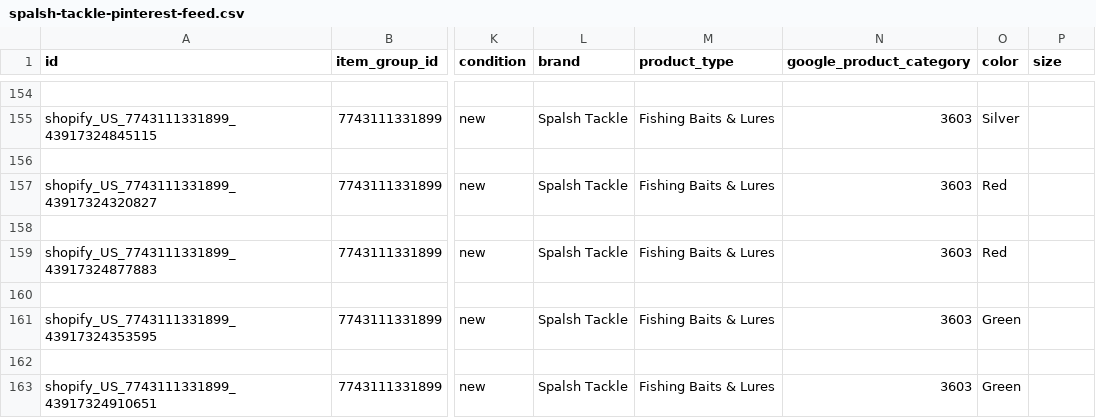
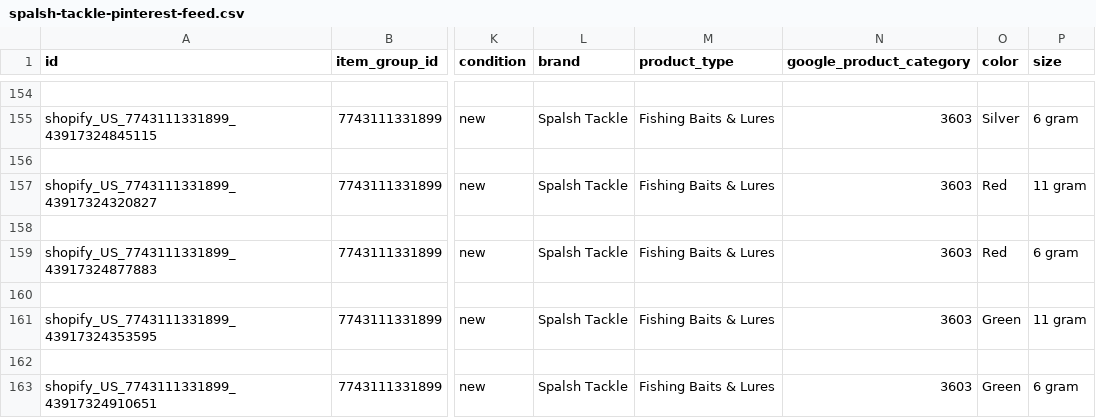
Before and after one commit to ilymixshop-lang/pinterest-feeds, a CSV file: spalsh-tackle-pinterest-feed.csv, drawn as a sheet; only a part is shown, gaps mark what is left out; the diff covers the shown part only; the diff names each change by its address in the sheet, - before the commit and + after, or states it on an @@ line.

```diff
--- a/spalsh-tackle-pinterest-feed.csv
+++ b/spalsh-tackle-pinterest-feed.csv
-P155 (size): (empty)
+P155 (size): 6 gram
-P157 (size): (empty)
+P157 (size): 11 gram
-P159 (size): (empty)
+P159 (size): 6 gram
-P161 (size): (empty)
+P161 (size): 11 gram
-P163 (size): (empty)
+P163 (size): 6 gram
```
Also changed, not shown: 28 edited cells elsewhere in this file.
